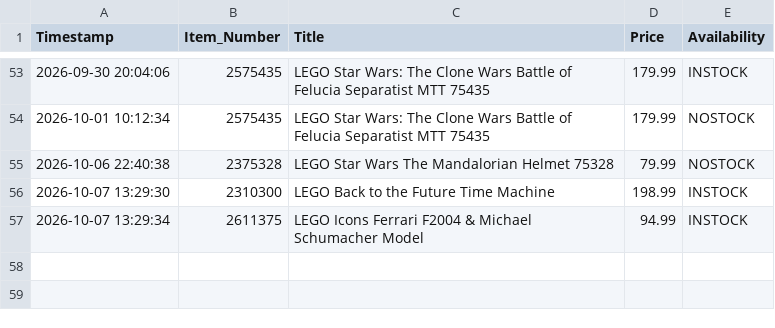
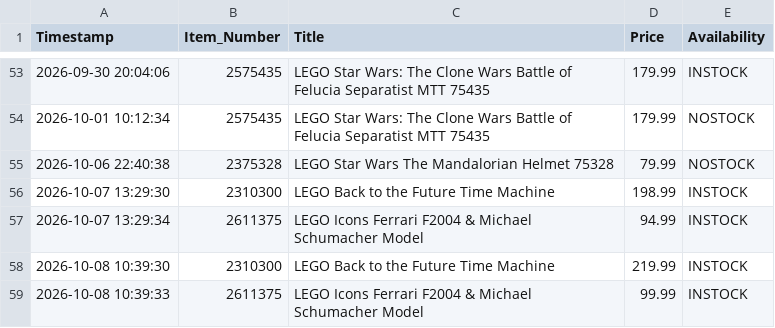
Before and after one commit to dorbei0901/deal-scraper, a CSV file: price_history.csv, drawn as a sheet; only a part is shown, gaps mark what is left out.

```diff
--- a/price_history.csv
+++ b/price_history.csv
@@ -57 +57,3 @@ Timestamp,Item_Number,Title,Price,Availability
 2026-10-07 13:29:34,2611375,LEGO Icons Ferrari F2004 & Michael Schumacher Model,94.99,INSTOCK
+2026-10-08 10:39:30,2310300,LEGO Back to the Future Time Machine,219.99,INSTOCK
+2026-10-08 10:39:33,2611375,LEGO Icons Ferrari F2004 & Michael Schumacher Model,99.99,INSTOCK
```
Also changed, not shown: 1 other file.
